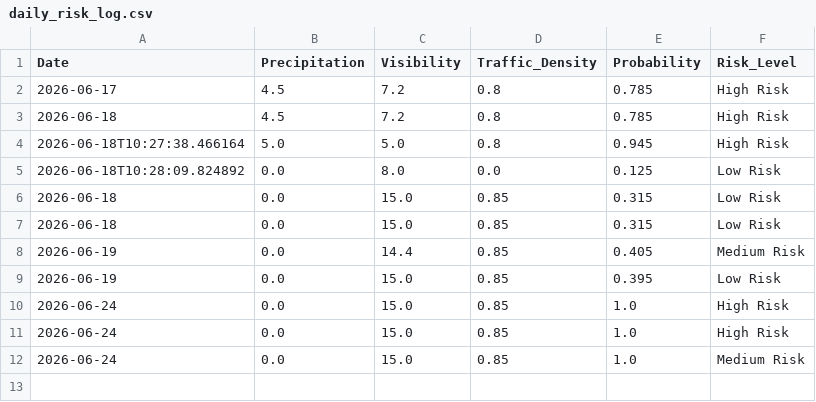
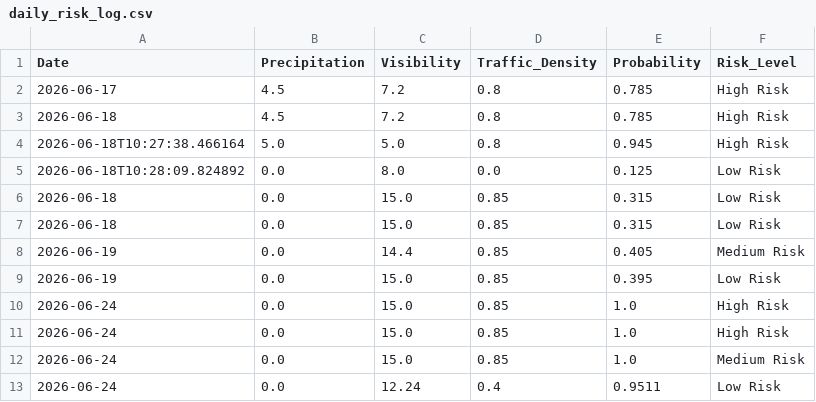
Before and after one commit to Alishba14/Accident-Predictor, a CSV file: daily_risk_log.csv, drawn as a sheet; the diff names each change by its address in the sheet, - before the commit and + after, or states it on an @@ line.

```diff
--- a/daily_risk_log.csv
+++ b/daily_risk_log.csv
+row 13: 2026-06-24 | 0.0 | 12.24 | 0.4 | 0.9511 | Low Risk
```
